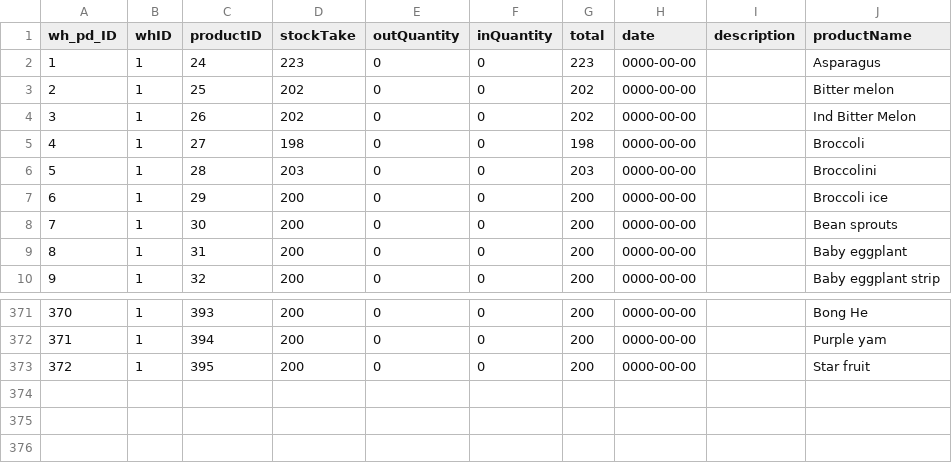
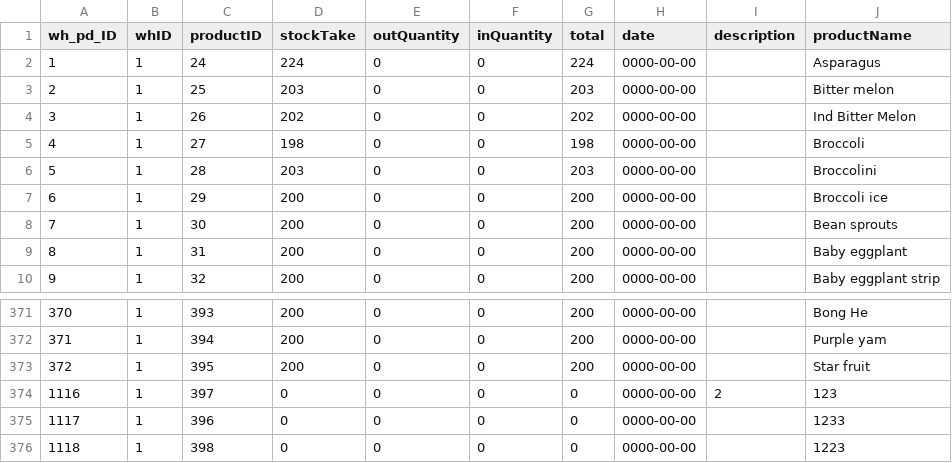
Before and after one commit to quanggv1/Market-Manager, a CSV file: Server/uploads/warehouses/WH12017-03-12.csv, drawn as a sheet; only a part is shown, gaps mark what is left out.

```diff
--- a/Server/uploads/warehouses/WH12017-03-12.csv
+++ b/Server/uploads/warehouses/WH12017-03-12.csv
@@ -1,4 +1,4 @@
 "wh_pd_ID","whID","productID","stockTake","outQuantity","inQuantity","total","date","description","productName"
-1,1,24,223,0,0,223,"0000-00-00","","Asparagus"
-2,1,25,202,0,0,202,"0000-00-00","","Bitter melon"
+1,1,24,224,0,0,224,"0000-00-00","","Asparagus"
+2,1,25,203,0,0,203,"0000-00-00","","Bitter melon"
 3,1,26,202,0,0,202,"0000-00-00","","Ind Bitter Melon"
@@ -373 +373,4 @@
 372,1,395,200,0,0,200,"0000-00-00","","Star fruit"
+1116,1,397,0,0,0,0,"0000-00-00","2","123"
+1117,1,396,0,0,0,0,"0000-00-00","","1233"
+1118,1,398,0,0,0,0,"0000-00-00","","1223"
```
Also changed, not shown: 8 other files.
